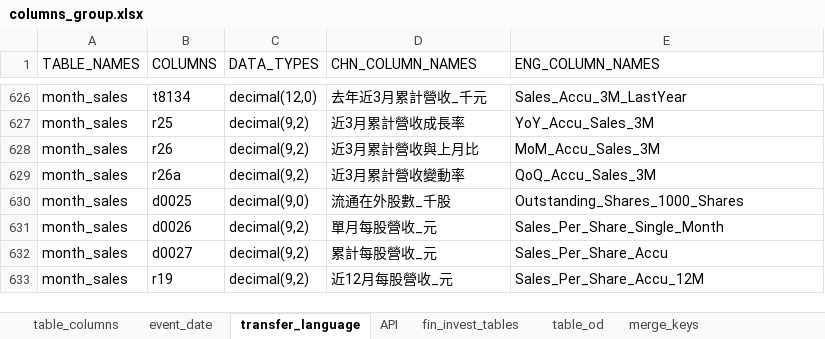
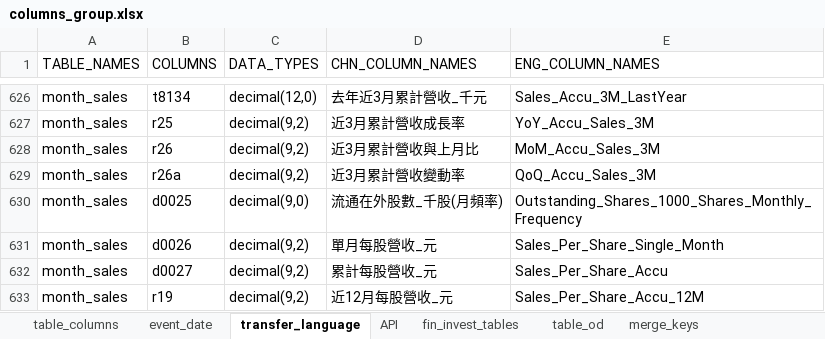
Before and after one commit to tejtw/TEJ_TOOL_API, an Excel workbook: TejToolAPI/tables/columns_group.xlsx, sheet transfer_language, drawn as a sheet; only a part is shown, gaps mark what is left out; values as stored, in another font and other column widths than the file's, no borders; the diff names each change by its address in the sheet, - before the commit and + after, or states it on an @@ line.

Commit message:
REV:Fix duplicate column name

```diff
--- a/TejToolAPI/tables/columns_group.xlsx (sheet transfer_language)
+++ b/TejToolAPI/tables/columns_group.xlsx (sheet transfer_language)
-D630 (CHN_COLUMN_NAMES): 流通在外股數_千股
+D630 (CHN_COLUMN_NAMES): 流通在外股數_千股(月頻率)
-E630 (ENG_COLUMN_NAMES): Outstanding_Shares_1000_Shares
+E630 (ENG_COLUMN_NAMES): Outstanding_Shares_1000_Shares_Monthly_Frequency
```
